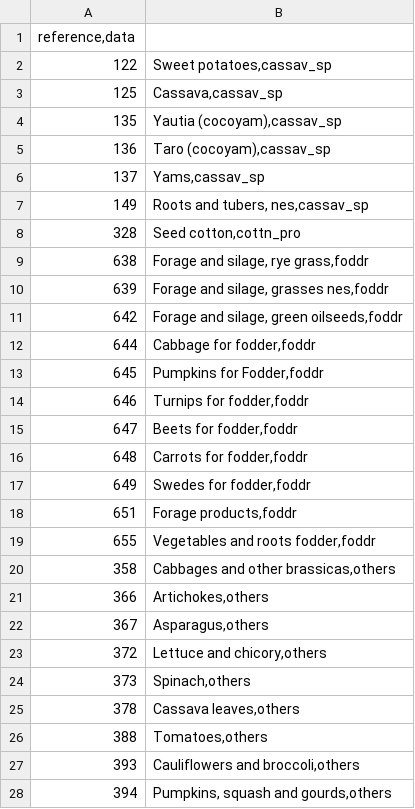
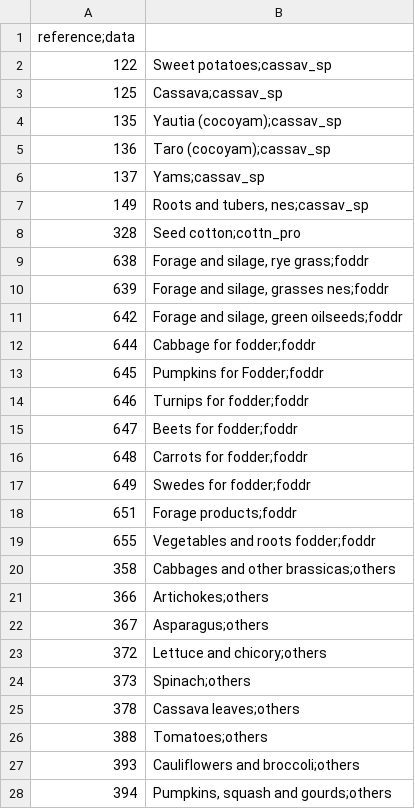
Before and after one commit to pik-piam/mrmagpiedownscaled, a CSV file: inst/extdata/magpie2ref.csv, drawn as a sheet; only a part is shown; the diff covers the shown part only.

```diff
--- a/inst/extdata/magpie2ref.csv
+++ b/inst/extdata/magpie2ref.csv
@@ -1,28 +1,28 @@
-reference,data
-122|Sweet potatoes,cassav_sp
-125|Cassava,cassav_sp
-135|Yautia (cocoyam),cassav_sp
-136|Taro (cocoyam),cassav_sp
-137|Yams,cassav_sp
-149|Roots and tubers, nes,cassav_sp
-328|Seed cotton,cottn_pro
-638|Forage and silage, rye grass,foddr
-639|Forage and silage, grasses nes,foddr
-642|Forage and silage, green oilseeds,foddr
-644|Cabbage for fodder,foddr
-645|Pumpkins for Fodder,foddr
-646|Turnips for fodder,foddr
-647|Beets for fodder,foddr
-648|Carrots for fodder,foddr
-649|Swedes for fodder,foddr
-651|Forage products,foddr
-655|Vegetables and roots fodder,foddr
-358|Cabbages and other brassicas,others
-366|Artichokes,others
-367|Asparagus,others
-372|Lettuce and chicory,others
-373|Spinach,others
-378|Cassava leaves,others
-388|Tomatoes,others
-393|Cauliflowers and broccoli,others
-394|Pumpkins, squash and gourds,others
+reference;data
+122|Sweet potatoes;cassav_sp
+125|Cassava;cassav_sp
+135|Yautia (cocoyam);cassav_sp
+136|Taro (cocoyam);cassav_sp
+137|Yams;cassav_sp
+149|Roots and tubers, nes;cassav_sp
+328|Seed cotton;cottn_pro
+638|Forage and silage, rye grass;foddr
+639|Forage and silage, grasses nes;foddr
+642|Forage and silage, green oilseeds;foddr
+644|Cabbage for fodder;foddr
+645|Pumpkins for Fodder;foddr
+646|Turnips for fodder;foddr
+647|Beets for fodder;foddr
+648|Carrots for fodder;foddr
+649|Swedes for fodder;foddr
+651|Forage products;foddr
+655|Vegetables and roots fodder;foddr
+358|Cabbages and other brassicas;others
+366|Artichokes;others
+367|Asparagus;others
+372|Lettuce and chicory;others
+373|Spinach;others
+378|Cassava leaves;others
+388|Tomatoes;others
+393|Cauliflowers and broccoli;others
+394|Pumpkins, squash and gourds;others
```
Also changed, not shown: 147 edited cells elsewhere in this file, inst/extdata/luh2ref.csv, 2 other files.
